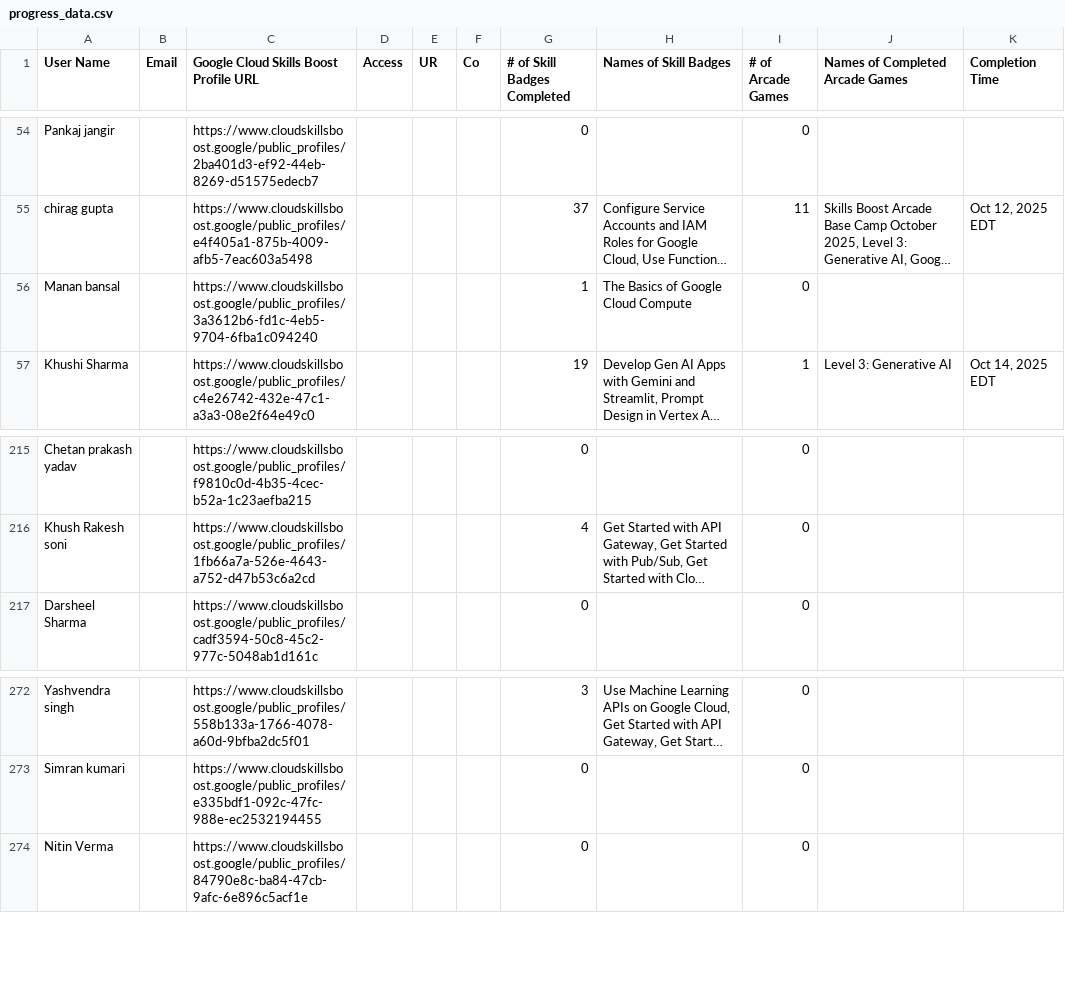
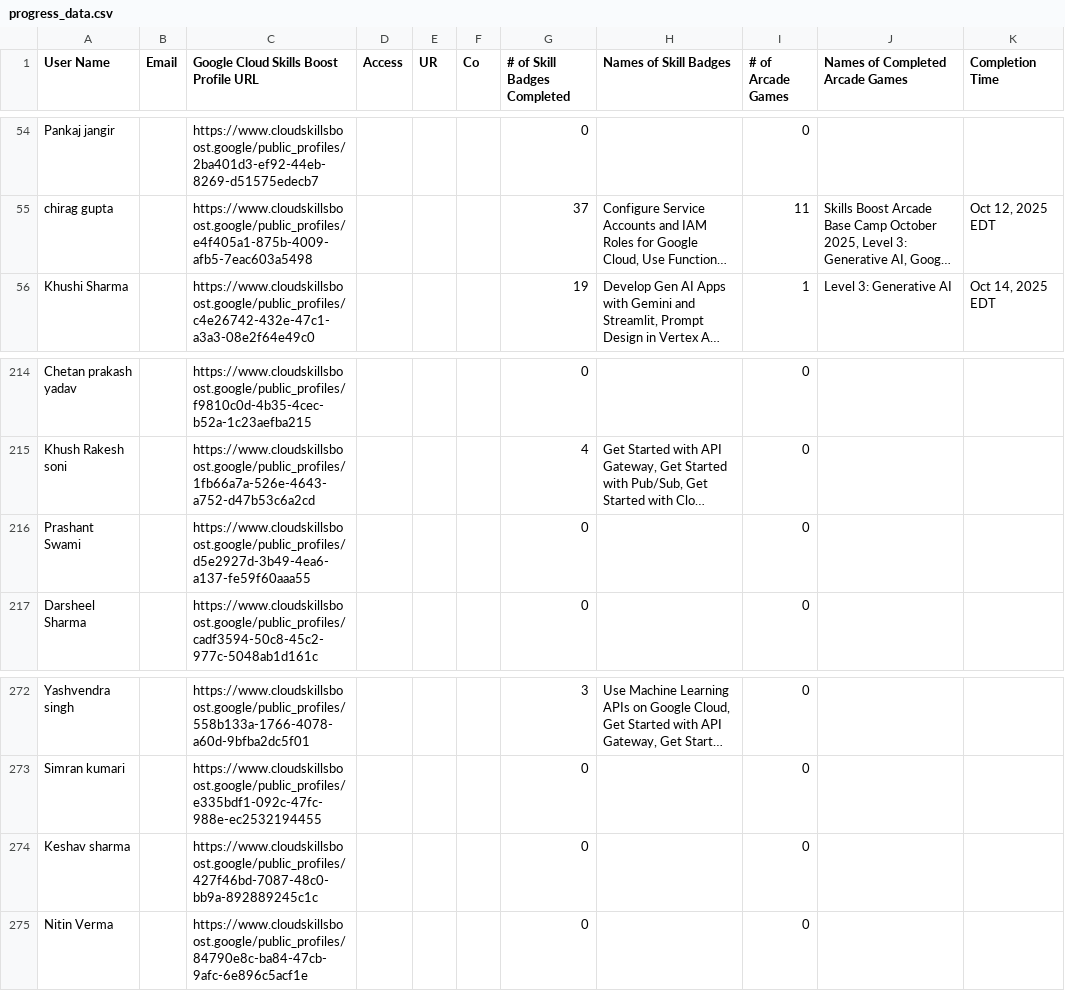
Before and after one commit to mohitsharmas97/leaderboard_gdg, a CSV file: progress_data.csv, drawn as a sheet; only a part is shown, gaps mark what is left out; long unchanged cells end in …; removed rows and columns are numbered as before the commit, all else as after; the diff names each change by its address in the sheet, - before the commit and + after, or states it on an @@ line.

```diff
--- a/progress_data.csv
+++ b/progress_data.csv
-row 56: Manan bansal |  | https://www.cloudskillsboost.google/public_profiles/3a3612b6-fd1c-4eb5-9704-6fba1c094240 |  |  |  | 1 | The Basics of Google Cloud Compute | 0
+row 216: Prashant Swami |  | https://www.cloudskillsboost.google/public_profiles/d5e2927d-3b49-4ea6-a137-fe59f60aaa55 |  |  |  | 0 |  | 0
+row 274: Keshav sharma |  | https://www.cloudskillsboost.google/public_profiles/427f46bd-7087-48c0-bb9a-892889245c1c |  |  |  | 0 |  | 0
```
Also changed, not shown: google_cloud_badges_details.csv.
